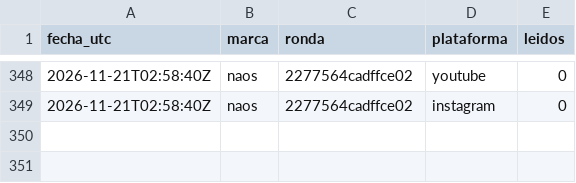
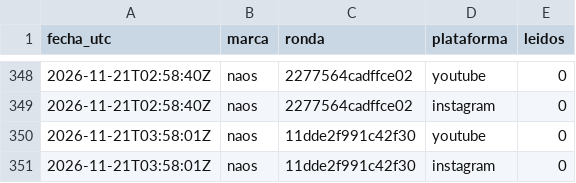
Before and after one commit to hardlypythonnmr/cpe-engine, a CSV file: earn/naos/motor/comentarios/lecturas.csv, drawn as a sheet; only a part is shown, gaps mark what is left out; the diff names each change by its address in the sheet, - before the commit and + after, or states it on an @@ line.

```diff
--- a/earn/naos/motor/comentarios/lecturas.csv
+++ b/earn/naos/motor/comentarios/lecturas.csv
+row 350: 2026-11-21T03:58:01Z | naos | 11dde2f991c42f30 | youtube | 0
+row 351: 2026-11-21T03:58:01Z | naos | 11dde2f991c42f30 | instagram | 0
```
Also changed, not shown: earn/naos/medicion/cuota-yt.csv, earn/naos/motor/comentarios/registro-rondas.csv.
